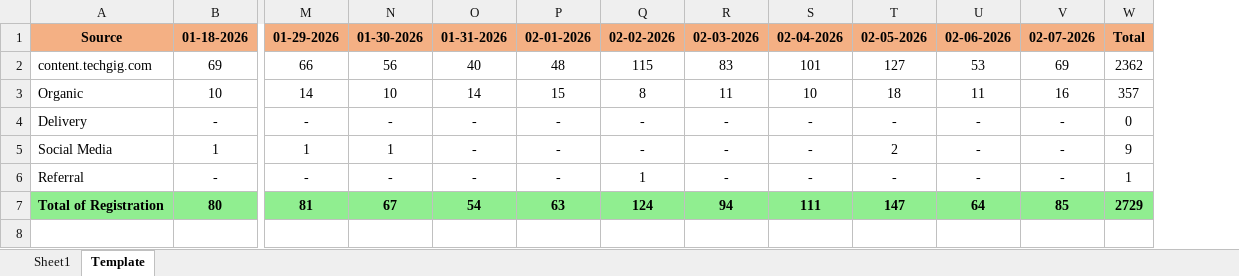
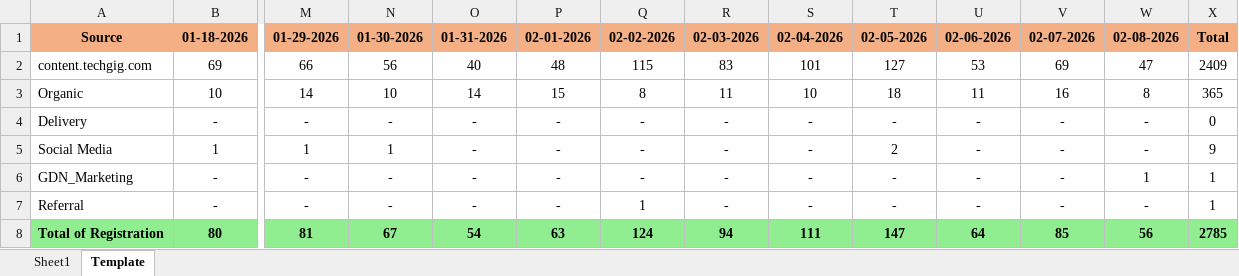
Before and after one commit to anjali02coolboots/Registration_automation_system, an Excel workbook: Registration_Template.xlsx, sheet Template, drawn as a sheet; only a part is shown, gaps mark what is left out; values as stored, in another font and other column widths than the file's, no borders; addresses are those after the commit; rows hold the shown columns only; the diff names each change by its address in the sheet, - before the commit and + after, or states it on an @@ line.

```diff
--- a/Registration_Template.xlsx (sheet Template)
+++ b/Registration_Template.xlsx (sheet Template)
+column W (02-08-2026), rows 2-5: 47 | 8 | - | -; rows 7-8: - | 56
-X2 (Total): 2362
+X2 (Total): 2409
-X3 (Total): 357
+X3 (Total): 365
+row 6: GDN_Marketing | - | - | - | - | - | - | - | - | - | - | - | 1 | 1
-X8 (Total): 2729
+X8 (Total): 2785
```
Also changed, not shown: sheet Sheet1.
